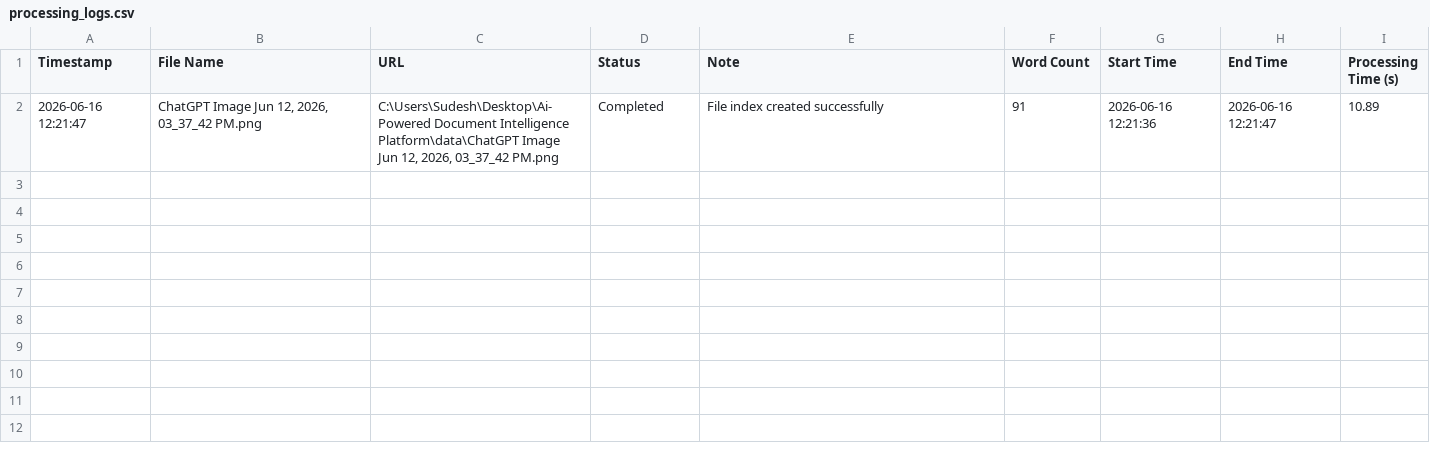
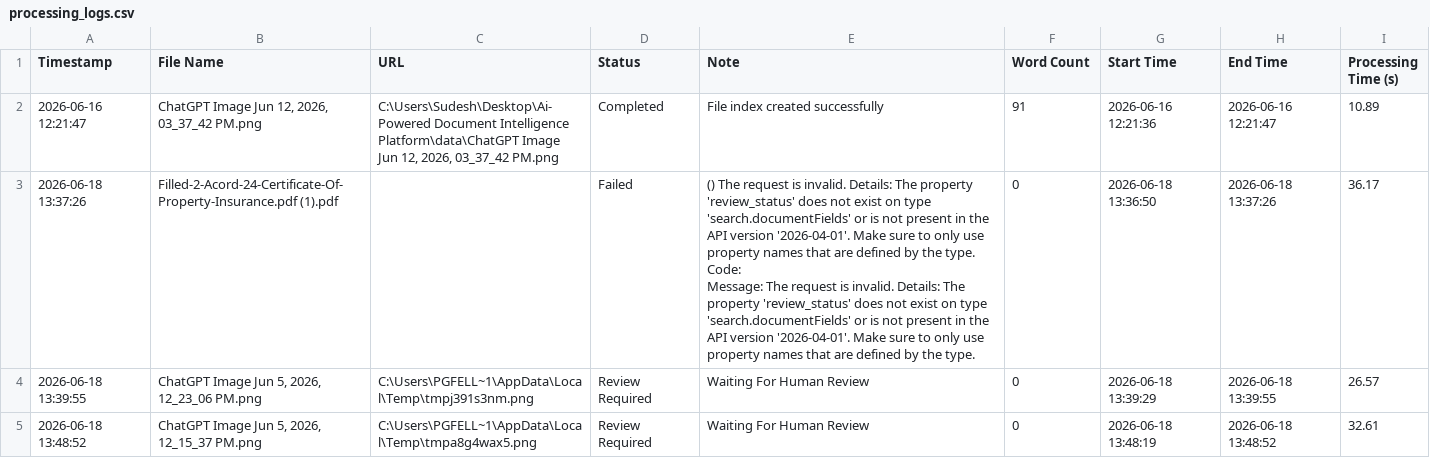
Before and after one commit to Sudesh1502/Ai-Powered-Document-Intelligence-Platform, a CSV file: processing_logs.csv, drawn as a sheet; ↵ is a line break in a cell; the diff names each change by its address in the sheet, - before the commit and + after, or states it on an @@ line.

Commit message:
Modified: review queue

```diff
--- a/processing_logs.csv
+++ b/processing_logs.csv
+row 3: 2026-06-18 13:37:26 | Filled-2-Acord-24-Certificate-Of-Property-Insurance.pdf (1).pdf |  | Failed | () The request is invalid. Details: The property 'review_status' does not exist on type 'search.documentFields' or is not present in the API version '2026-04-01'. Make sure to only use property names that are defined by the type. ↵ Code: ↵ Message: The request is invalid. Details: The property 'review_status' does not exist on type 'search.documentFields' or is not present in the API version '2026-04-01'. Make sure to only use property names that are defined by the type. | 0 | 2026-06-18 13:36:50 | 2026-06-18 13:37:26 | 36.17
+row 4: 2026-06-18 13:39:55 | ChatGPT Image Jun 5, 2026, 12_23_06 PM.png | C:\Users\PGFELL~1\AppData\Local\Temp\tmpj391s3nm.png | Review Required | Waiting For Human Review | 0 | 2026-06-18 13:39:29 | 2026-06-18 13:39:55 | 26.57
+row 5: 2026-06-18 13:48:52 | ChatGPT Image Jun 5, 2026, 12_15_37 PM.png | C:\Users\PGFELL~1\AppData\Local\Temp\tmpa8g4wax5.png | Review Required | Waiting For Human Review | 0 | 2026-06-18 13:48:19 | 2026-06-18 13:48:52 | 32.61
```
Also changed, not shown: 3 other files.
